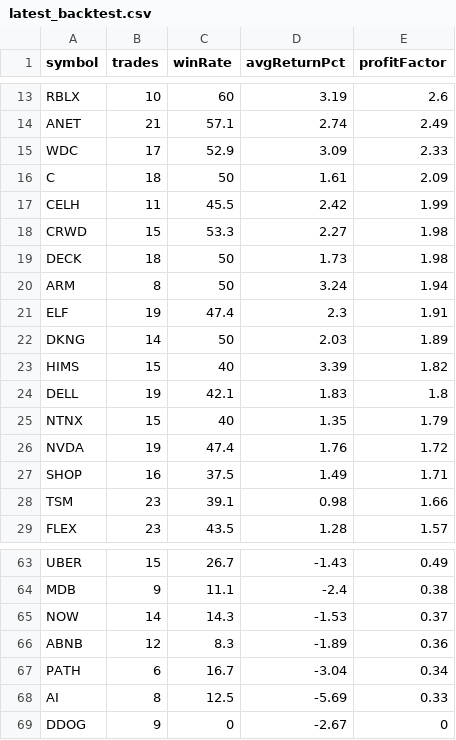
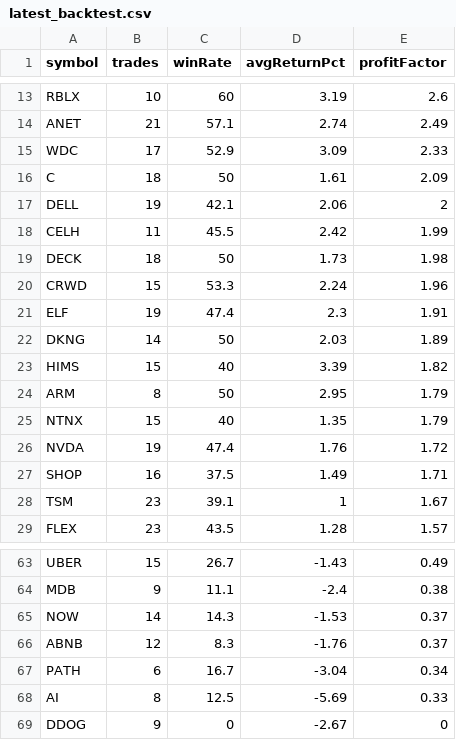
Before and after one commit to narendra0467/Trading-System, a CSV file: reports/latest_backtest.csv, drawn as a sheet; only a part is shown, gaps mark what is left out.

```diff
--- a/reports/latest_backtest.csv
+++ b/reports/latest_backtest.csv
@@ -16,6 +16,6 @@ WDC,17,52.9,3.09,2.33
 C,18,50,1.61,2.09
+DELL,19,42.1,2.06,2
 CELH,11,45.5,2.42,1.99
-CRWD,15,53.3,2.27,1.98
 DECK,18,50,1.73,1.98
-ARM,8,50,3.24,1.94
+CRWD,15,53.3,2.24,1.96
 ELF,19,47.4,2.3,1.91
@@ -23,3 +23,3 @@ DKNG,14,50,2.03,1.89
 HIMS,15,40,3.39,1.82
-DELL,19,42.1,1.83,1.8
+ARM,8,50,2.95,1.79
 NTNX,15,40,1.35,1.79
@@ -27,3 +27,3 @@ NVDA,19,47.4,1.76,1.72
 SHOP,16,37.5,1.49,1.71
-TSM,23,39.1,0.98,1.66
+TSM,23,39.1,1,1.67
 FLEX,23,43.5,1.28,1.57
@@ -65,3 +65,3 @@ MDB,9,11.1,-2.4,0.38
 NOW,14,14.3,-1.53,0.37
-ABNB,12,8.3,-1.89,0.36
+ABNB,12,8.3,-1.76,0.37
 PATH,6,16.7,-3.04,0.34
```
Also changed, not shown: reports/latest_high_risk_scan.csv, reports/latest_leaps_scan.csv, 18 other files.
